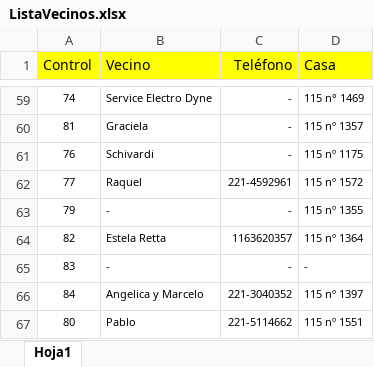
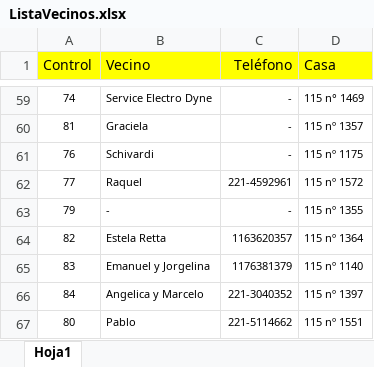
Before and after one commit to jabasilico/Alarma115, an Excel workbook: ListaVecinos.xlsx, sheet Hoja1, drawn as a sheet; only a part is shown, gaps mark what is left out; values as stored, in another font and other column widths than the file's, no borders; the diff names each change by its address in the sheet, - before the commit and + after, or states it on an @@ line.

Commit message:
Add files via upload

```diff
--- a/ListaVecinos.xlsx (sheet Hoja1)
+++ b/ListaVecinos.xlsx (sheet Hoja1)
-B65 (Vecino): -
+B65 (Vecino): Emanuel y Jorgelina
-C65 (Teléfono): -
+C65 (Teléfono): 1176381379
-D65 (Casa): -
+D65 (Casa): 115 nº 1140
```
